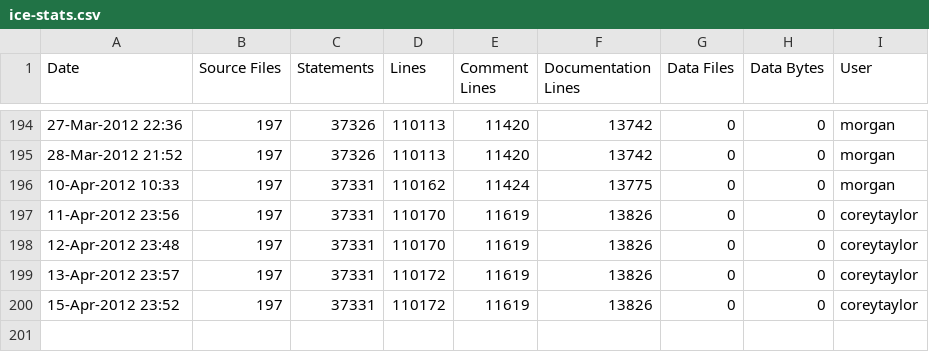
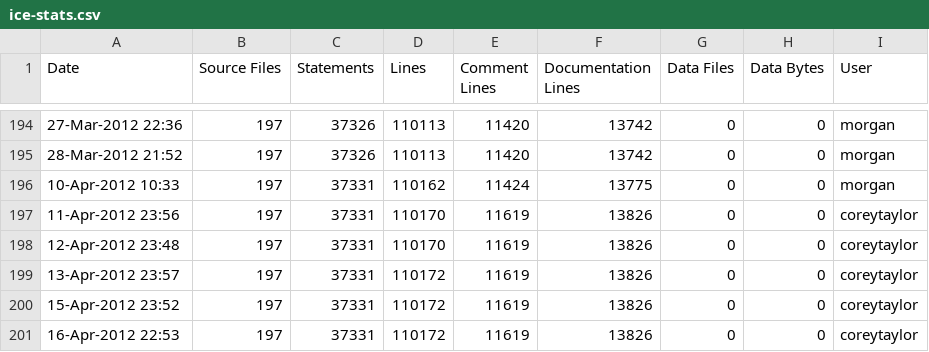
Before and after one commit to A7med-Shoukry/g3d, a CSV file: G3D9/GLG3D.lib/ice-stats.csv, drawn as a sheet; only a part is shown, gaps mark what is left out.

```diff
--- a/G3D9/GLG3D.lib/ice-stats.csv
+++ b/G3D9/GLG3D.lib/ice-stats.csv
@@ -200 +200,2 @@
 15-Apr-2012 23:52,197,37331,110172,11619,13826,0,0,"coreytaylor",""
+16-Apr-2012 22:53,197,37331,110172,11619,13826,0,0,"coreytaylor",""
```
Also changed, not shown: G3D9/G3D.lib/ice-stats.csv, 1 other file.
